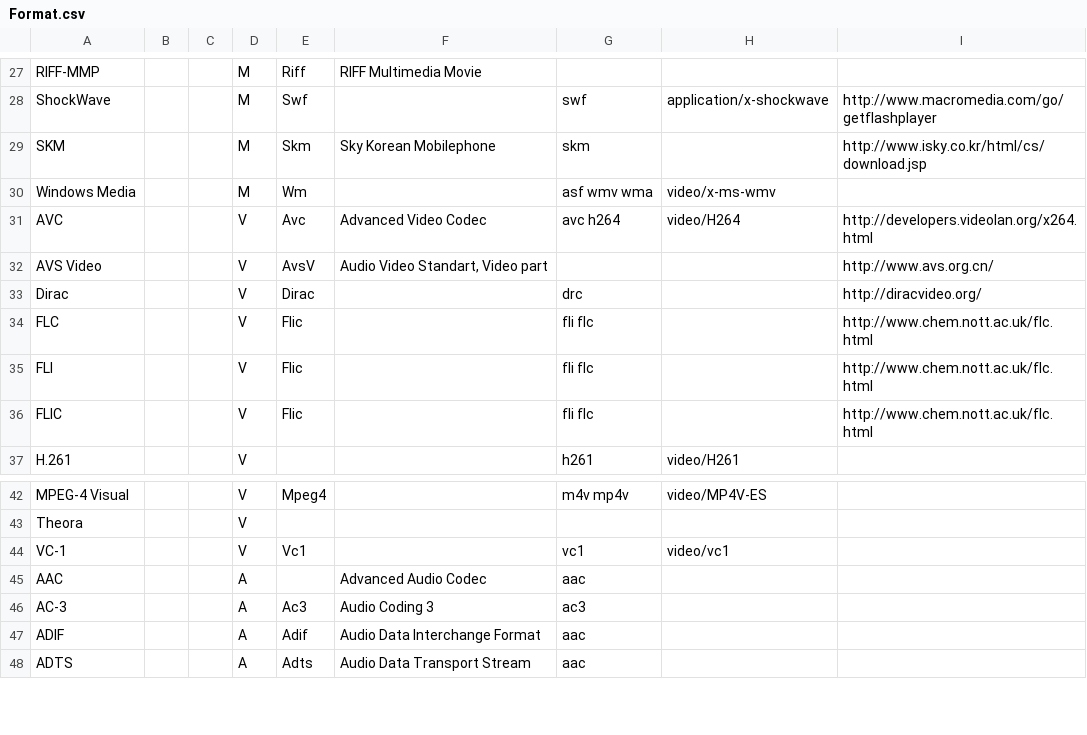
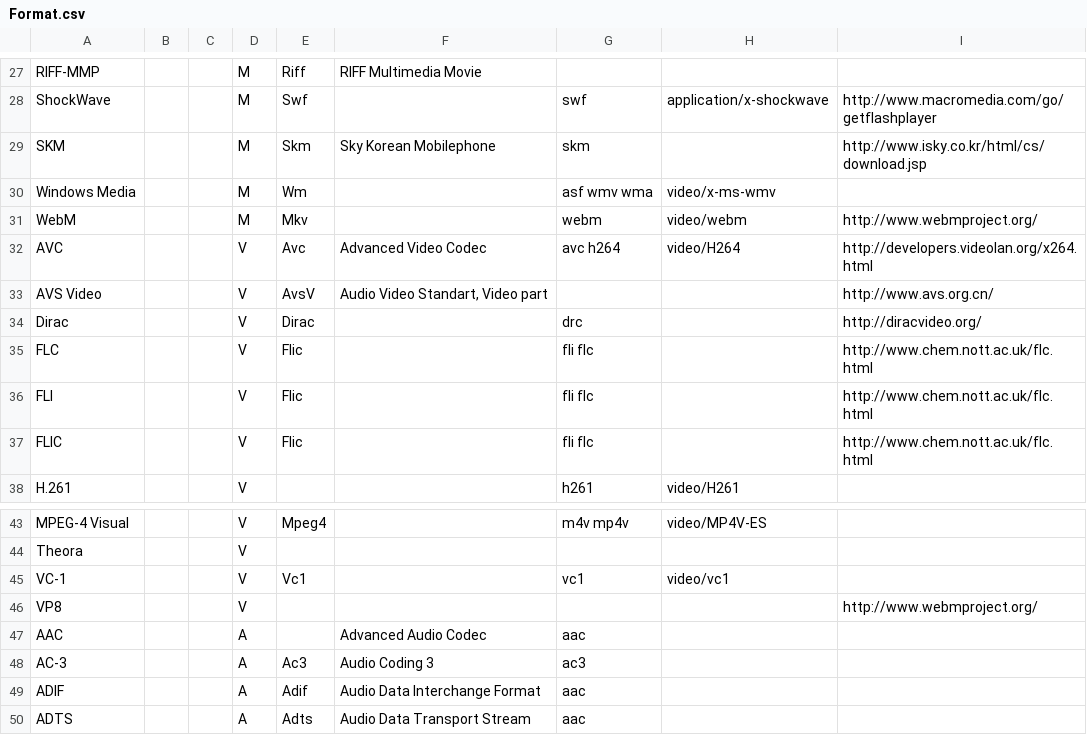
Before and after one commit to beppec56/MediaInfo-git_svn, a CSV file: Source/Ressource/Text/DataBase/Format.csv, drawn as a sheet; only a part is shown, gaps mark what is left out.

```diff
--- a/Source/Ressource/Text/DataBase/Format.csv
+++ b/Source/Ressource/Text/DataBase/Format.csv
@@ -30,2 +30,3 @@ SKM;;;M;Skm;Sky Korean Mobilephone;skm;;http://www.isky.co.kr/html/cs/download.j
 Windows Media;;;M;Wm;;asf wmv wma;video/x-ms-wmv;
+WebM;;;M;Mkv;;webm;video/webm;http://www.webmproject.org/
 AVC;;;V;Avc;Advanced Video Codec;avc h264;video/H264;http://developers.videolan.org/x264.html
@@ -44,2 +45,3 @@ Theora;;;V;;;;;
 VC-1;;;V;Vc1;;vc1;video/vc1;
+VP8;;;V;;;;;http://www.webmproject.org/
 AAC;;;A;;Advanced Audio Codec;aac;;
```
Also changed, not shown: Source/Ressource/Text/DataBase/CodecID_Video_Matroska.csv, 3 other files.
